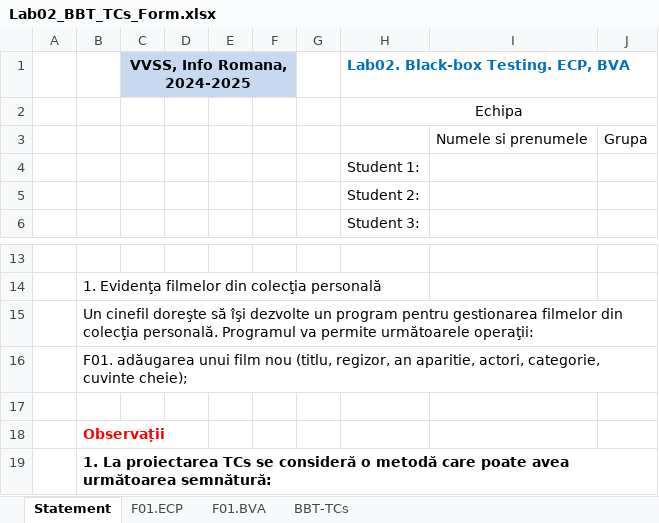
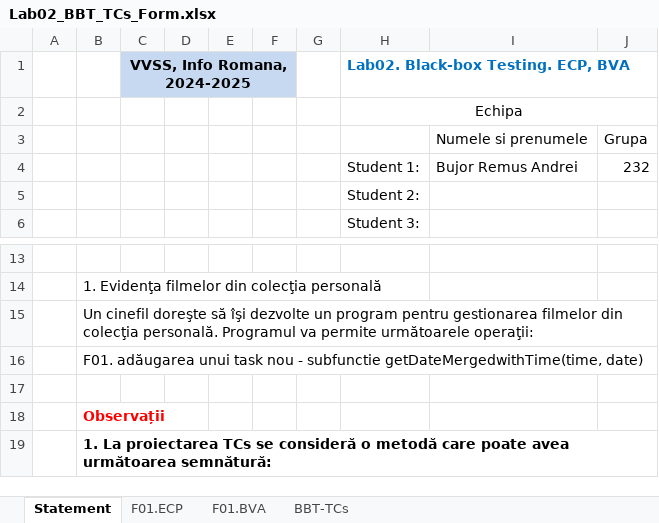
Before and after one commit to Razvanix445/VVSS, an Excel workbook: Docs/Lab02/Lab02_BBT_TCs_Form.xlsx, sheet Statement, drawn as a sheet; only a part is shown, gaps mark what is left out; values as stored, in another font and other column widths than the file's, no borders; removed rows and columns are numbered as before the commit, all else as after; the diff names each change by its address in the sheet, - before the commit and + after, or states it on an @@ line.

```diff
--- a/Docs/Lab02/Lab02_BBT_TCs_Form.xlsx (sheet Statement)
+++ b/Docs/Lab02/Lab02_BBT_TCs_Form.xlsx (sheet Statement)
-row 4:  |  |  |  |  |  |  | Student 1:
+row 4:  |  |  |  |  |  |  | Student 1: | Bujor Remus Andrei | 232
-B16: …adăugarea unui film nou (titlu, regizor, an aparitie, actori, categorie, cuvinte cheie);
+B16: …adăugarea unui task nou - subfunctie getDateMergedwithTime(time, date)
```
Also changed, not shown: sheet F01.BVA, sheet F01.ECP, 5 other files.
